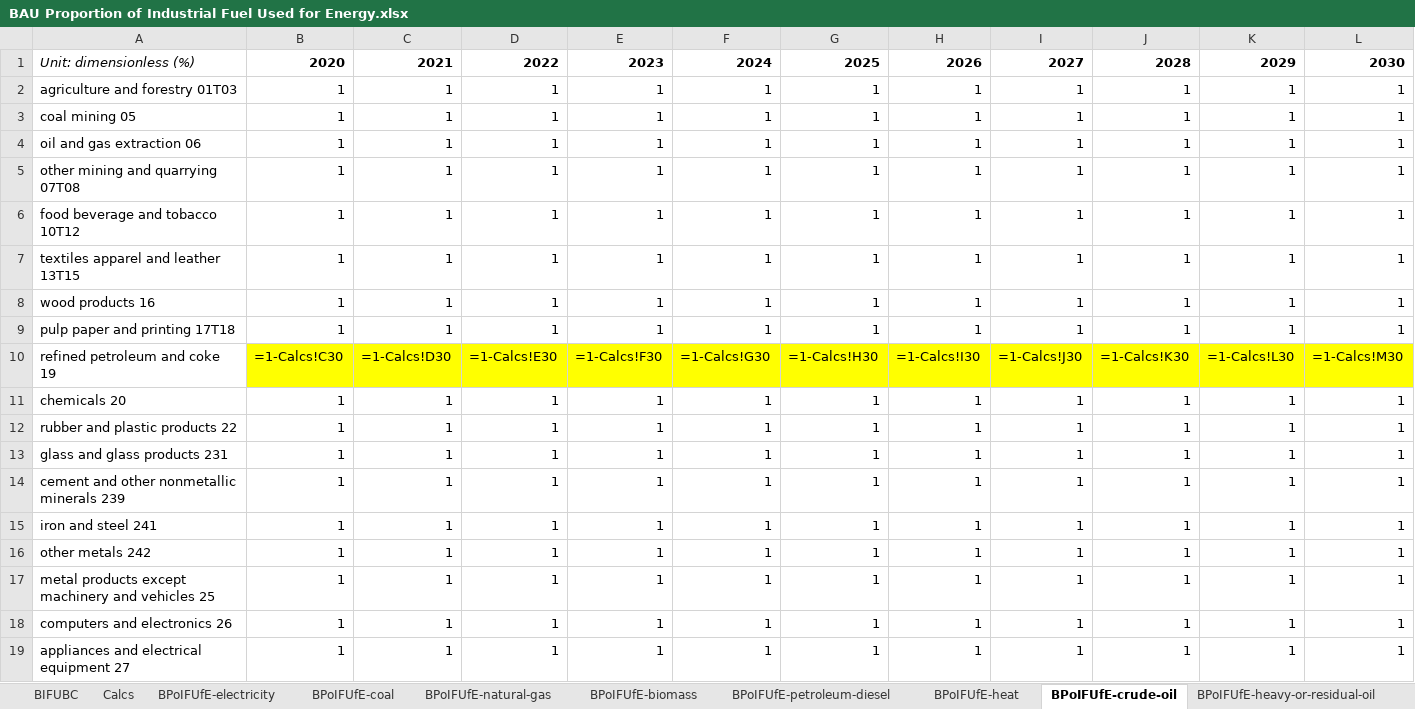
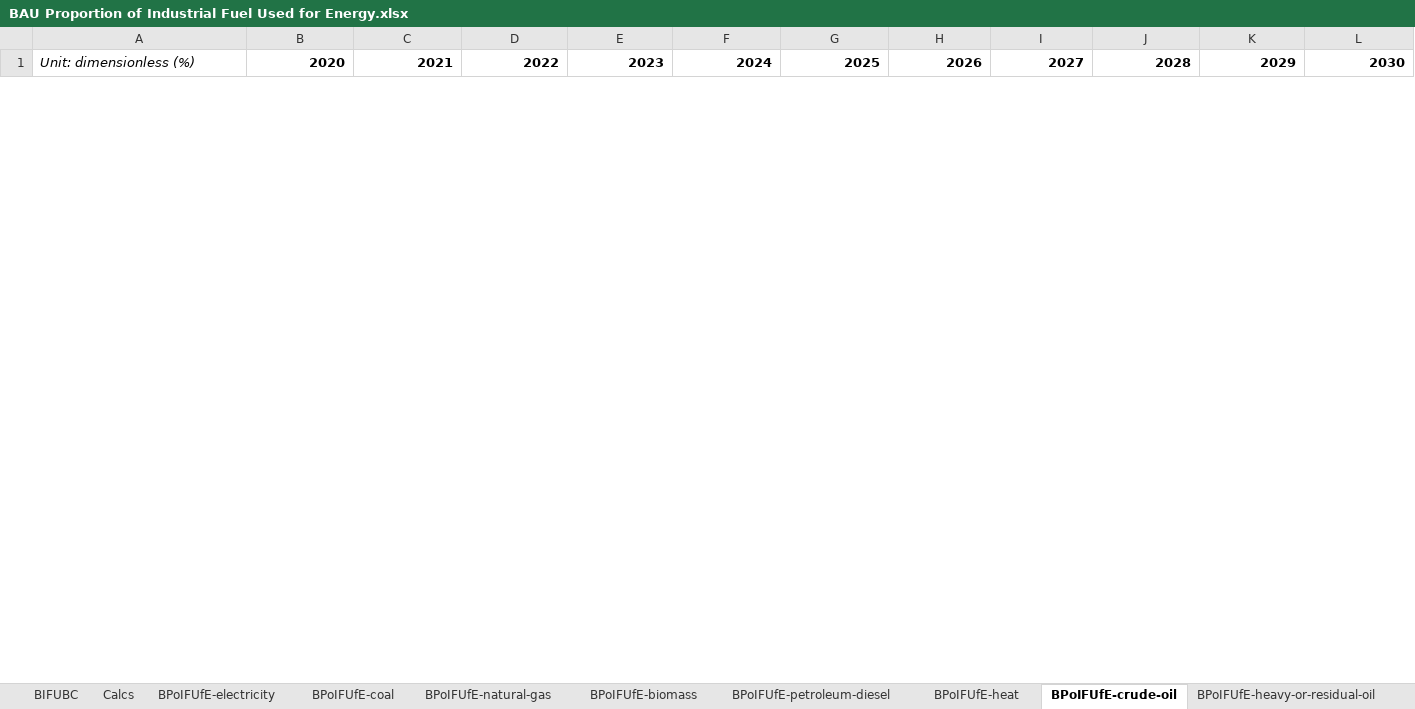
Before and after one commit to EnergyInnovation/eps-indiana, an Excel workbook: InputData/indst/BPoIFUfE/BAU Proportion of Industrial Fuel Used for Energy.xlsx, sheet BPoIFUfE-crude-oil, drawn as a sheet; only a part is shown; values as stored, in another font and other column widths than the file's, no borders; formulas without a stored value are shown as written; removed rows and columns are numbered as before the commit, all else as after; rows hold the shown columns only; the diff covers the shown part only; the diff names each change by its address in the sheet, - before the commit and + after, or states it on an @@ line.

```diff
--- a/InputData/indst/BPoIFUfE/BAU Proportion of Industrial Fuel Used for Energy.xlsx (sheet BPoIFUfE-crude-oil)
+++ b/InputData/indst/BPoIFUfE/BAU Proportion of Industrial Fuel Used for Energy.xlsx (sheet BPoIFUfE-crude-oil)
-row 2: agriculture and forestry 01T03 | 1 | 1 | 1 | 1 | 1 | 1 | 1 | 1 | 1 | 1 | 1
-row 3: coal mining 05 | 1 | 1 | 1 | 1 | 1 | 1 | 1 | 1 | 1 | 1 | 1
-row 4: oil and gas extraction 06 | 1 | 1 | 1 | 1 | 1 | 1 | 1 | 1 | 1 | 1 | 1
-row 5: other mining and quarrying 07T08 | 1 | 1 | 1 | 1 | 1 | 1 | 1 | 1 | 1 | 1 | 1
-row 6: food beverage and tobacco 10T12 | 1 | 1 | 1 | 1 | 1 | 1 | 1 | 1 | 1 | 1 | 1
-row 7: textiles apparel and leather 13T15 | 1 | 1 | 1 | 1 | 1 | 1 | 1 | 1 | 1 | 1 | 1
-row 8: wood products 16 | 1 | 1 | 1 | 1 | 1 | 1 | 1 | 1 | 1 | 1 | 1
-row 9: pulp paper and printing 17T18 | 1 | 1 | 1 | 1 | 1 | 1 | 1 | 1 | 1 | 1 | 1
-row 10: refined petroleum and coke 19 | =1-Calcs!C30 | =1-Calcs!D30 | =1-Calcs!E30 | =1-Calcs!F30 | =1-Calcs!G30 | =1-Calcs!H30 | =1-Calcs!I30 | =1-Calcs!J30 | =1-Calcs!K30 | =1-Calcs!L30 | =1-Calcs!M30
-row 11: chemicals 20 | 1 | 1 | 1 | 1 | 1 | 1 | 1 | 1 | 1 | 1 | 1
-row 12: rubber and plastic products 22 | 1 | 1 | 1 | 1 | 1 | 1 | 1 | 1 | 1 | 1 | 1
-row 13: glass and glass products 231 | 1 | 1 | 1 | 1 | 1 | 1 | 1 | 1 | 1 | 1 | 1
-row 14: cement and other nonmetallic minerals 239 | 1 | 1 | 1 | 1 | 1 | 1 | 1 | 1 | 1 | 1 | 1
-row 15: iron and steel 241 | 1 | 1 | 1 | 1 | 1 | 1 | 1 | 1 | 1 | 1 | 1
-row 16: other metals 242 | 1 | 1 | 1 | 1 | 1 | 1 | 1 | 1 | 1 | 1 | 1
-row 17: metal products except machinery and vehicles 25 | 1 | 1 | 1 | 1 | 1 | 1 | 1 | 1 | 1 | 1 | 1
-row 18: computers and electronics 26 | 1 | 1 | 1 | 1 | 1 | 1 | 1 | 1 | 1 | 1 | 1
-row 19: appliances and electrical equipment 27 | 1 | 1 | 1 | 1 | 1 | 1 | 1 | 1 | 1 | 1 | 1
```
Also changed, not shown: 25 added rows and 7 removed rows elsewhere in this sheet, sheet BIFUBC, sheet Calcs, sheet BPoIFUfE-coal, sheet BPoIFUfE-natural-gas, sheet BPoIFUfE-LPG-propane-or-butane, sheet SIT_Non-Energy Consump., 1 more sheet, hidden cells, InputData/bldgs/BDEQ/BAU Distribued Electricity Quantities.xlsx, InputData/bldgs/SYDEC/Start Year Distributed Electricity Capacity.xlsx, 26 other files.
